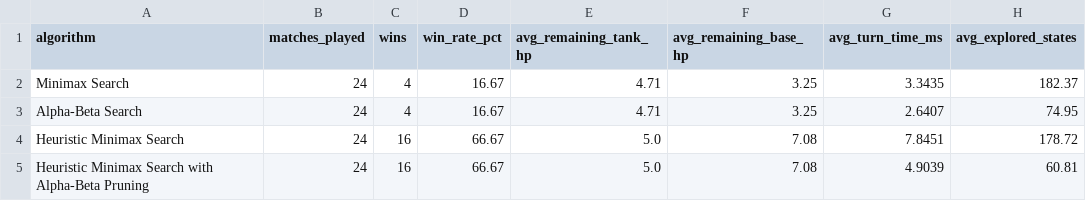
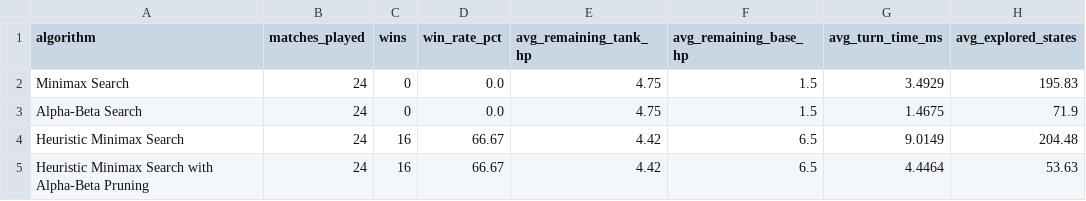
Before and after one commit to killkillton/AI_Finals, a CSV file: Task2/experiments/results/tournament_summary.csv, drawn as a sheet.

```diff
--- a/Task2/experiments/results/tournament_summary.csv
+++ b/Task2/experiments/results/tournament_summary.csv
@@ -1,5 +1,5 @@
 algorithm,matches_played,wins,win_rate_pct,avg_remaining_tank_hp,avg_remaining_base_hp,avg_turn_time_ms,avg_explored_states
-Minimax Search,24,4,16.67,4.71,3.25,3.3435,182.37
-Alpha-Beta Search,24,4,16.67,4.71,3.25,2.6407,74.95
-Heuristic Minimax Search,24,16,66.67,5.0,7.08,7.8451,178.72
-Heuristic Minimax Search with Alpha-Beta Pruning,24,16,66.67,5.0,7.08,4.9039,60.81
+Minimax Search,24,0,0.0,4.75,1.5,3.4929,195.83
+Alpha-Beta Search,24,0,0.0,4.75,1.5,1.4675,71.9
+Heuristic Minimax Search,24,16,66.67,4.42,6.5,9.0149,204.48
+Heuristic Minimax Search with Alpha-Beta Pruning,24,16,66.67,4.42,6.5,4.4464,53.63
```
Also changed, not shown: Task2/experiments/results/scenario_comparison_depth3.csv, Task2/experiments/results/search_performance_by_depth.csv, 11 other files.
